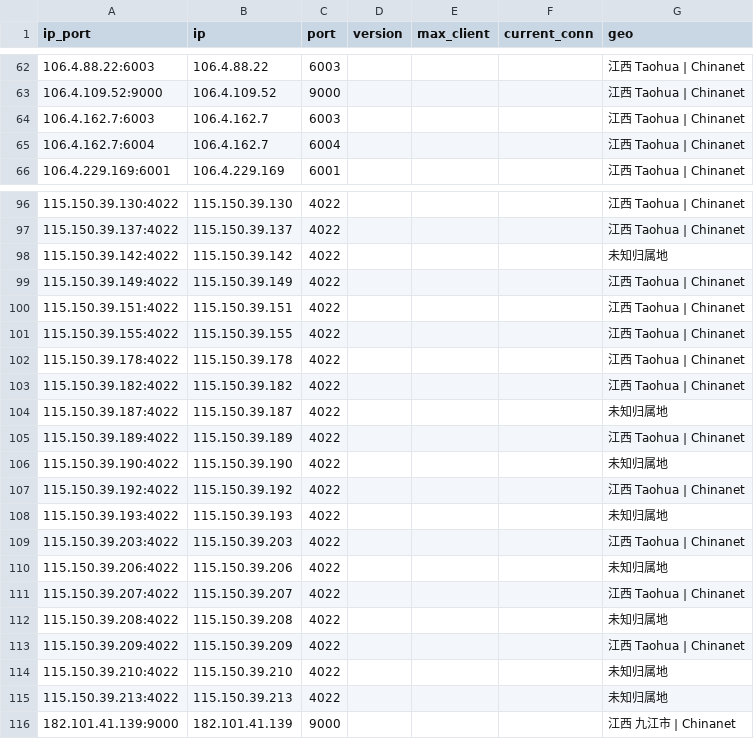
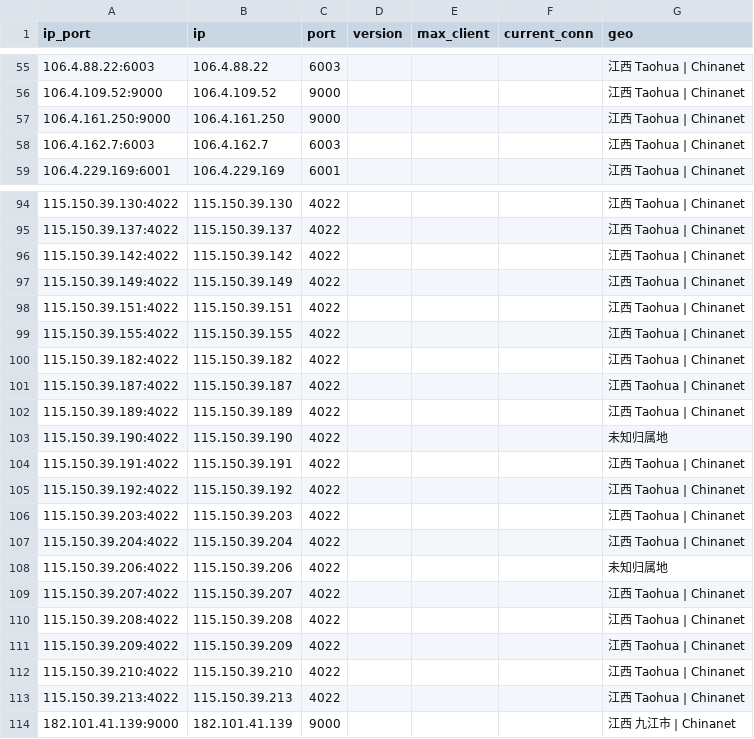
Before and after one commit to ykyfy1/jxdx, a CSV file: ip/good_Jiangxi_dianxin_result.csv, drawn as a sheet; only a part is shown, gaps mark what is left out; the diff covers the shown part only.

```diff
--- a/ip/good_Jiangxi_dianxin_result.csv
+++ b/ip/good_Jiangxi_dianxin_result.csv
@@ -63,4 +56,4 @@
 106.4.109.52:9000,106.4.109.52,9000,,,,江西 Taohua | Chinanet
+106.4.161.250:9000,106.4.161.250,9000,,,,江西 Taohua | Chinanet
 106.4.162.7:6003,106.4.162.7,6003,,,,江西 Taohua | Chinanet
-106.4.162.7:6004,106.4.162.7,6004,,,,江西 Taohua | Chinanet
 106.4.229.169:6001,106.4.229.169,6001,,,,江西 Taohua | Chinanet
@@ -97,3 +95,3 @@
 115.150.39.137:4022,115.150.39.137,4022,,,,江西 Taohua | Chinanet
-115.150.39.142:4022,115.150.39.142,4022,,,,未知归属地
+115.150.39.142:4022,115.150.39.142,4022,,,,江西 Taohua | Chinanet
 115.150.39.149:4022,115.150.39.149,4022,,,,江西 Taohua | Chinanet
@@ -101,16 +99,16 @@
 115.150.39.155:4022,115.150.39.155,4022,,,,江西 Taohua | Chinanet
-115.150.39.178:4022,115.150.39.178,4022,,,,江西 Taohua | Chinanet
 115.150.39.182:4022,115.150.39.182,4022,,,,江西 Taohua | Chinanet
-115.150.39.187:4022,115.150.39.187,4022,,,,未知归属地
+115.150.39.187:4022,115.150.39.187,4022,,,,江西 Taohua | Chinanet
 115.150.39.189:4022,115.150.39.189,4022,,,,江西 Taohua | Chinanet
 115.150.39.190:4022,115.150.39.190,4022,,,,未知归属地
+115.150.39.191:4022,115.150.39.191,4022,,,,江西 Taohua | Chinanet
 115.150.39.192:4022,115.150.39.192,4022,,,,江西 Taohua | Chinanet
-115.150.39.193:4022,115.150.39.193,4022,,,,未知归属地
 115.150.39.203:4022,115.150.39.203,4022,,,,江西 Taohua | Chinanet
+115.150.39.204:4022,115.150.39.204,4022,,,,江西 Taohua | Chinanet
 115.150.39.206:4022,115.150.39.206,4022,,,,未知归属地
 115.150.39.207:4022,115.150.39.207,4022,,,,江西 Taohua | Chinanet
-115.150.39.208:4022,115.150.39.208,4022,,,,未知归属地
+115.150.39.208:4022,115.150.39.208,4022,,,,江西 Taohua | Chinanet
 115.150.39.209:4022,115.150.39.209,4022,,,,江西 Taohua | Chinanet
-115.150.39.210:4022,115.150.39.210,4022,,,,未知归属地
-115.150.39.213:4022,115.150.39.213,4022,,,,未知归属地
+115.150.39.210:4022,115.150.39.210,4022,,,,江西 Taohua | Chinanet
+115.150.39.213:4022,115.150.39.213,4022,,,,江西 Taohua | Chinanet
 182.101.41.139:9000,182.101.41.139,9000,,,,江西 九江市 | Chinanet
```
Also changed, not shown: 6 added rows, 8 removed rows and 2 edited cells elsewhere in this file, 5 other files.
